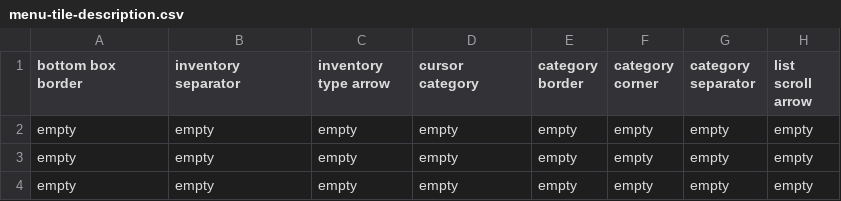
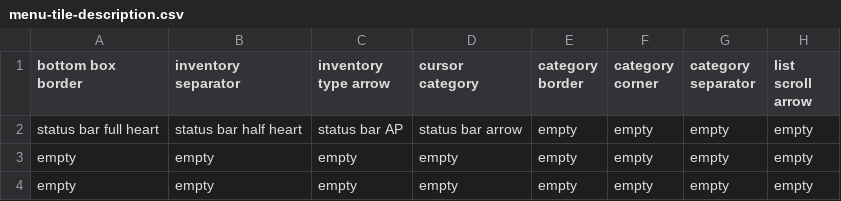
Before and after one commit to GalliaBelgicaSystems/kaartenheld, a CSV file: assets/menu-tile-description.csv, drawn as a sheet; only a part is shown; the diff names each change by its address in the sheet, - before the commit and + after, or states it on an @@ line.

Commit message:
Add new status bar icons to menu tile description

```diff
--- a/assets/menu-tile-description.csv
+++ b/assets/menu-tile-description.csv
-A2 (bottom box border): empty
+A2 (bottom box border): status bar full heart
-B2 (inventory separator): empty
+B2 (inventory separator): status bar half heart
-C2 (inventory type arrow): empty
+C2 (inventory type arrow): status bar AP
-D2 (cursor category): empty
+D2 (cursor category): status bar arrow
```
